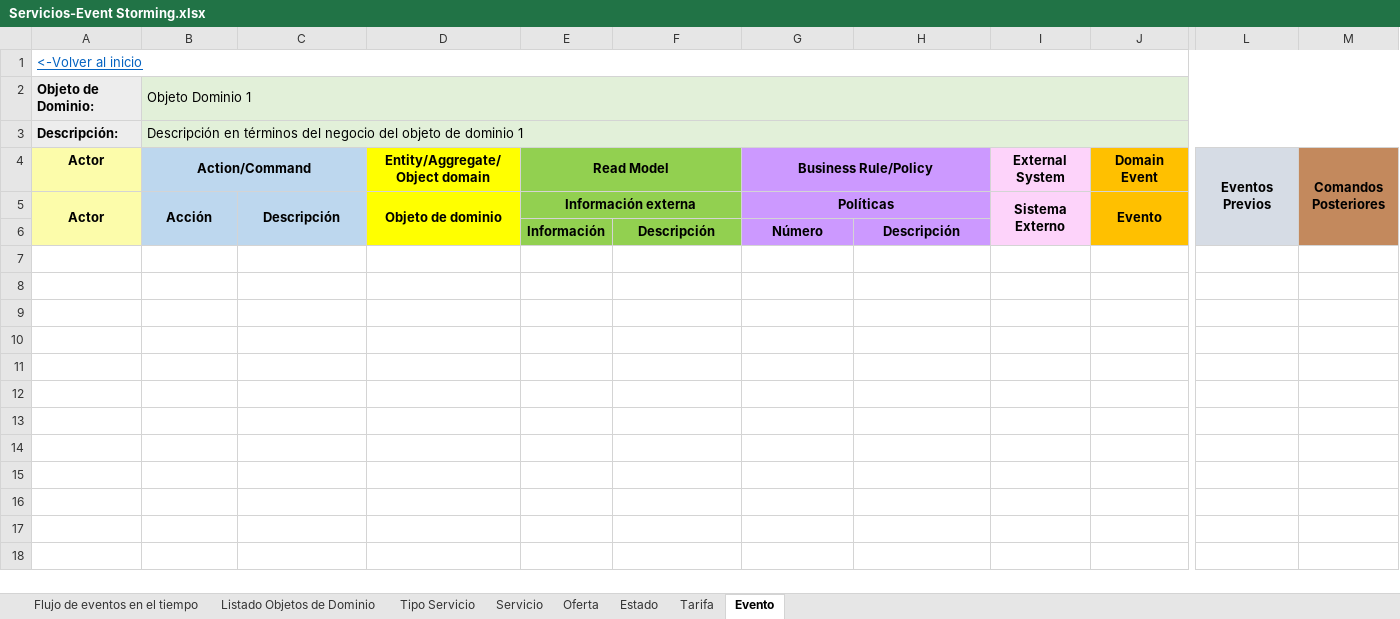
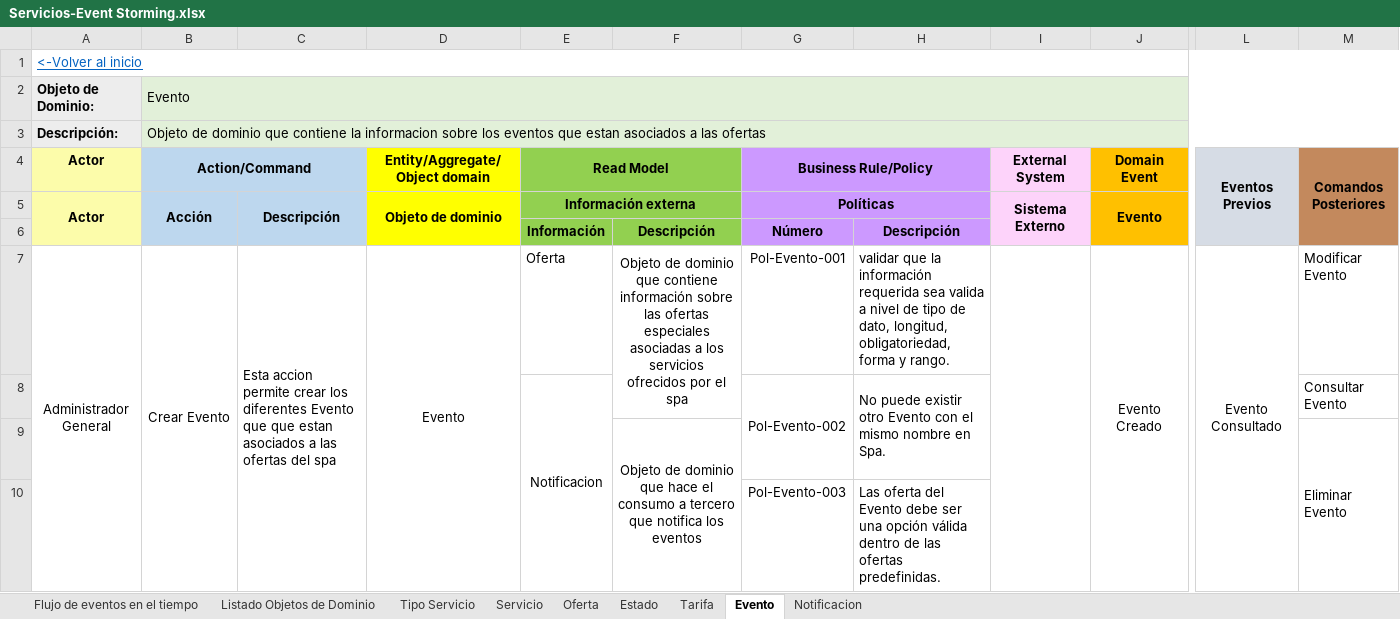
Before and after one commit to cristianospina/DOO, an Excel workbook: SpaOnline/EventStorming/Servicios-Event Storming.xlsx, sheet Evento, drawn as a sheet; only a part is shown, gaps mark what is left out; values as stored, in another font and other column widths than the file's, no borders; rows hold the shown columns only; the diff covers the shown part only; the diff names each change by its address in the sheet, - before the commit and + after, or states it on an @@ line.

Commit message:
event estorming

```diff
--- a/SpaOnline/EventStorming/Servicios-Event Storming.xlsx (sheet Evento)
+++ b/SpaOnline/EventStorming/Servicios-Event Storming.xlsx (sheet Evento)
+sheet tab: Notificacion
-B2 (Action/Command): Objeto Dominio 1
+B2 (Action/Command): Evento
-B3 (Action/Command): Descripción en términos del negocio del objeto de dominio 1
+B3 (Action/Command): Objeto de dominio que contiene la informacion sobre los eventos que estan asociados a las ofertas
+row 7: Administrador General | Crear Evento | Esta accion permite crear los diferentes Evento que que estan asociados a las ofertas del spa | Evento | Oferta | Objeto de dominio que contiene información sobre las ofertas especiales asociadas a los servicios ofrecidos por el spa | Pol-Evento-001 | validar que la información requerida sea valida a nivel de tipo de dato, longitud, obligatoriedad, forma y rango. |  | Evento Creado | Evento Consultado | Modificar Evento
+row 8:  |  |  |  | Notificacion |  | Pol-Evento-002 | No puede existir otro Evento con el mismo nombre en Spa. |  |  |  | Consultar Evento
+row 9:  |  |  |  |  | Objeto de dominio que hace el consumo a tercero que notifica los eventos |  |  |  |  |  | Eliminar Evento
+row 10:  |  |  |  |  |  | Pol-Evento-003 | Las oferta del Evento debe ser una opción válida dentro de las ofertas predefinidas.
```
Also changed, not shown: 10 added rows elsewhere in this sheet, sheet Tarifa, sheet Servicio, sheet Oferta, sheet Estado, charts or pictures.
